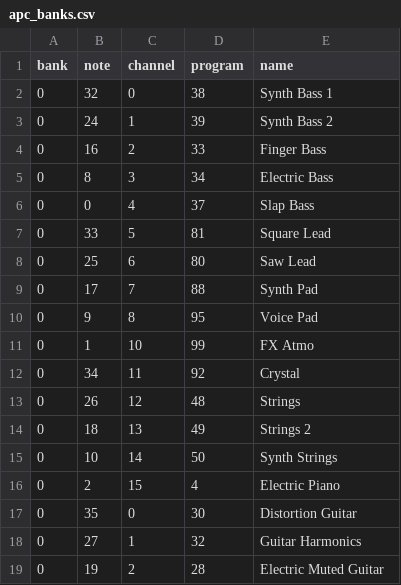
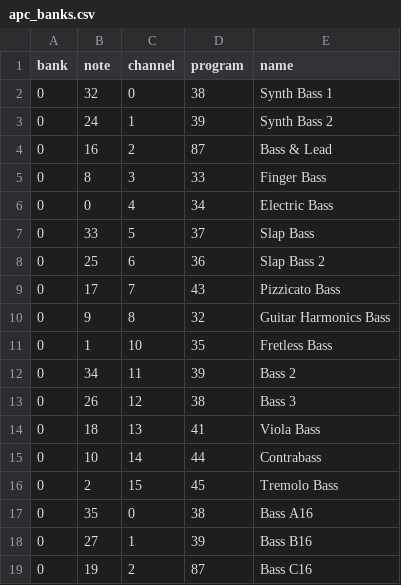
Before and after one commit to Tawan7/apckey25custom, a CSV file: apc_banks.csv, drawn as a sheet; only a part is shown; the diff covers the shown part only.

Commit message:
Restructure zones: drums cols 5-6, pre-made techno patterns col 7, classified instrument pages
- Col 7 = 5 built-in techno patterns (four-on-the-floor, kick+clap,
  hypnotic hats, snare roll, sparse atmo), toggle on/off, follow tempo
- Drums reduced to cols 5-6 (10 sounds)
- Page A = BASSES, B = LEADS, C = PADS/FX with per-page channel sets
- Rec slots (col 8) unchanged; octave untouched

Co-authored-by: Tawan7 <Tawan7@users.noreply.github.com>

```diff
--- a/apc_banks.csv
+++ b/apc_banks.csv
@@ -3,17 +3,17 @@ bank,note,channel,program,name
 0,24,1,39,Synth Bass 2
-0,16,2,33,Finger Bass
-0,8,3,34,Electric Bass
-0,0,4,37,Slap Bass
-0,33,5,81,Square Lead
-0,25,6,80,Saw Lead
-0,17,7,88,Synth Pad
-0,9,8,95,Voice Pad
-0,1,10,99,FX Atmo
-0,34,11,92,Crystal
-0,26,12,48,Strings
-0,18,13,49,Strings 2
-0,10,14,50,Synth Strings
-0,2,15,4,Electric Piano
-0,35,0,30,Distortion Guitar
-0,27,1,32,Guitar Harmonics
-0,19,2,28,Electric Muted Guitar
+0,16,2,87,Bass & Lead
+0,8,3,33,Finger Bass
+0,0,4,34,Electric Bass
+0,33,5,37,Slap Bass
+0,25,6,36,Slap Bass 2
+0,17,7,43,Pizzicato Bass
+0,9,8,32,Guitar Harmonics Bass
+0,1,10,35,Fretless Bass
+0,34,11,39,Bass 2
+0,26,12,38,Bass 3
+0,18,13,41,Viola Bass
+0,10,14,44,Contrabass
+0,2,15,45,Tremolo Bass
+0,35,0,38,Bass A16
+0,27,1,39,Bass B16
+0,19,2,87,Bass C16
```
Also changed, not shown: 5 added rows, 5 removed rows and 85 edited cells elsewhere in this file, 3 other files.
